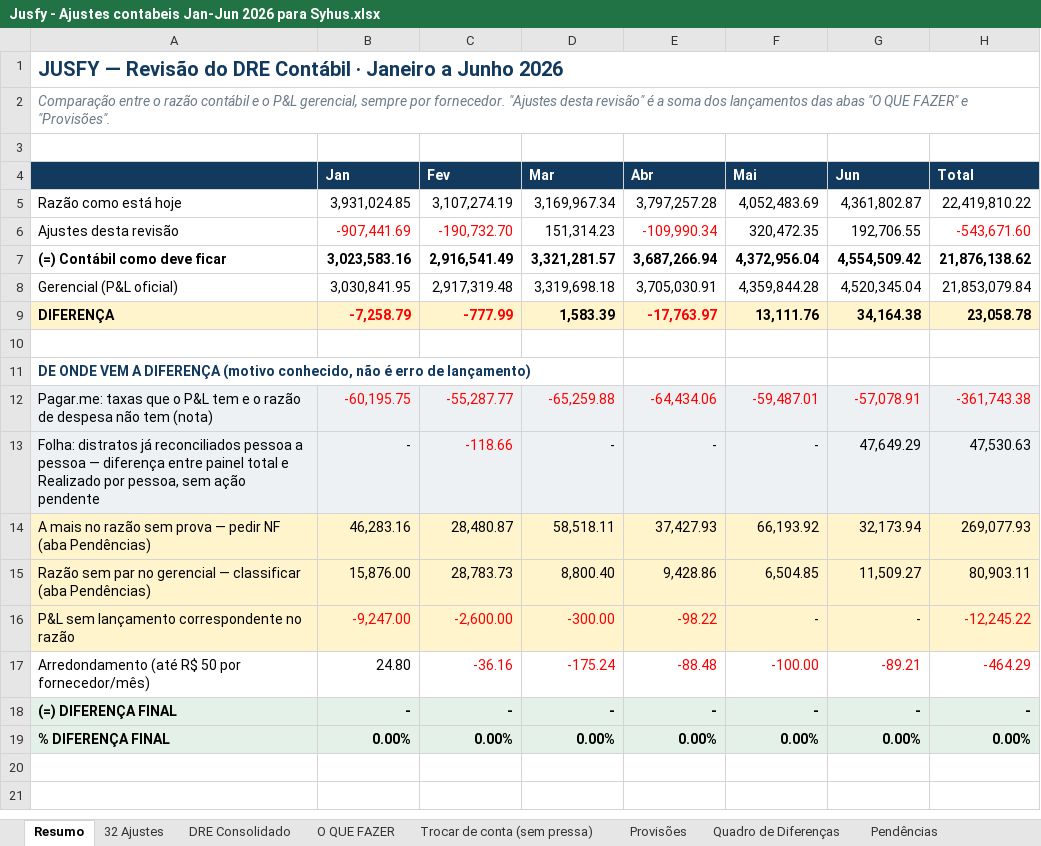
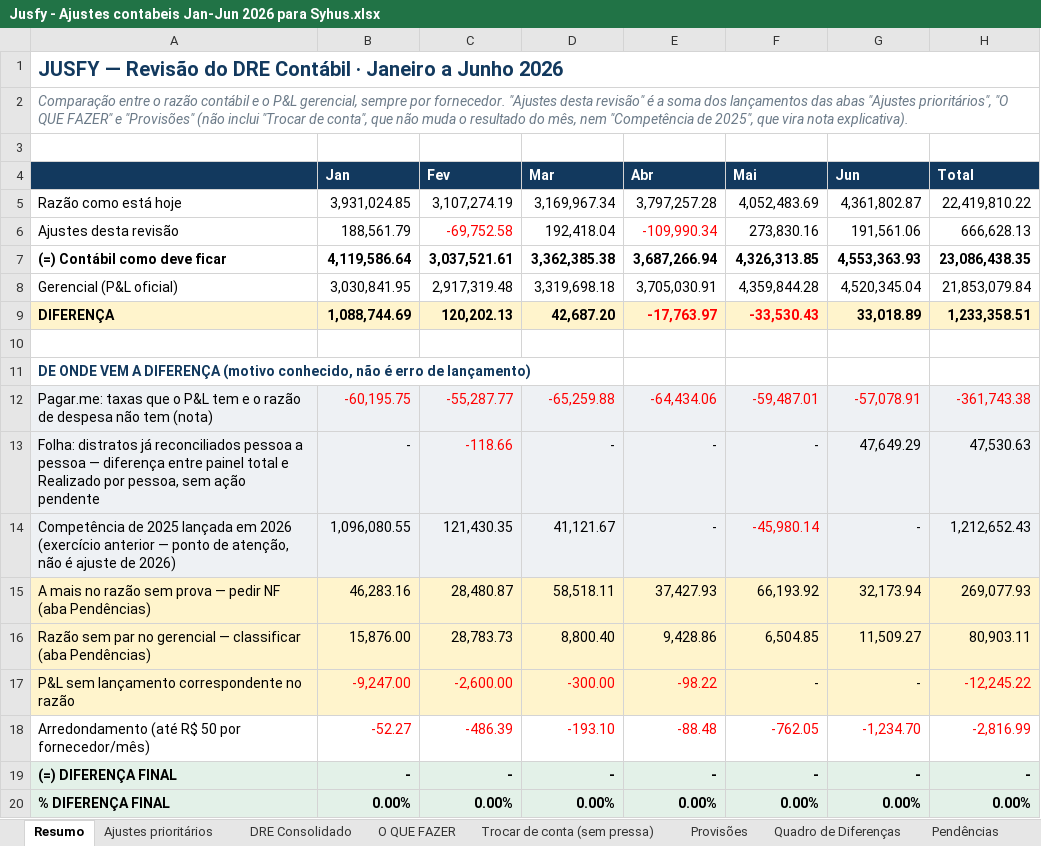
Before and after one commit to nathaliasmiguel-debug/jusfy, an Excel workbook: entregas/Jusfy - Ajustes contabeis Jan-Jun 2026 para Syhus.xlsx, sheet Resumo, drawn as a sheet; only a part is shown; the shorter side is filled out with more unchanged rows; values as stored, in another font and other column widths than the file's, no borders; addresses are those after the commit; the diff names each change by its address in the sheet, - before the commit and + after, or states it on an @@ line.

```diff
--- a/entregas/Jusfy - Ajustes contabeis Jan-Jun 2026 para Syhus.xlsx (sheet Resumo)
+++ b/entregas/Jusfy - Ajustes contabeis Jan-Jun 2026 para Syhus.xlsx (sheet Resumo)
-sheet tab: 32 Ajustes
+sheet tab: Ajustes prioritários
-A2: …das abas "O QUE FAZER" e "Provisões".
+A2: …das abas "Ajustes prioritários", "O QUE FAZER" e "Provisões" (não inclui "Trocar de conta", que não muda o resultado do mês, nem "Competência de 2025", que vira nota explicativa).
-B6 (Jan): -907,441.69
+B6 (Jan): 188,561.79
-B6 text colour: #FF0000
+B6 text colour: black
-C6 (Fev): -190,732.70
+C6 (Fev): -69,752.58
-D6 (Mar): 151,314.23
+D6 (Mar): 192,418.04
-F6 (Mai): 320,472.35
+F6 (Mai): 273,830.16
-G6 (Jun): 192,706.55
+G6 (Jun): 191,561.06
-H6 (Total): -543,671.60
+H6 (Total): 666,628.13
-H6 text colour: #FF0000
+H6 text colour: black
-B7 (Jan): 3,023,583.16
+B7 (Jan): 4,119,586.64
-C7 (Fev): 2,916,541.49
+C7 (Fev): 3,037,521.61
-D7 (Mar): 3,321,281.57
+D7 (Mar): 3,362,385.38
-F7 (Mai): 4,372,956.04
+F7 (Mai): 4,326,313.85
-G7 (Jun): 4,554,509.42
+G7 (Jun): 4,553,363.93
-H7 (Total): 21,876,138.62
+H7 (Total): 23,086,438.35
-B9 (Jan): -7,258.79
+B9 (Jan): 1,088,744.69
-B9:C9 text colour: #FF0000
+B9:C9 text colour: black
-C9 (Fev): -777.99
+C9 (Fev): 120,202.13
-D9 (Mar): 1,583.39
+D9 (Mar): 42,687.20
-F9 (Mai): 13,111.76
+F9 (Mai): -33,530.43
-F9 text colour: black
+F9 text colour: #FF0000
-G9 (Jun): 34,164.38
+G9 (Jun): 33,018.89
-H9 (Total): 23,058.78
+H9 (Total): 1,233,358.51
+row 14: Competência de 2025 lançada em 2026 (exercício anterior — ponto de atenção, não é ajuste de 2026) | 1,096,080.55 | 121,430.35 | 41,121.67 | - | -45,980.14 | - | 1,212,652.43
-B18 (Jan): 24.80
+B18 (Jan): -52.27
-B18 text colour: black
+B18 text colour: #FF0000
-C18 (Fev): -36.16
+C18 (Fev): -486.39
-D18 (Mar): -175.24
+D18 (Mar): -193.10
-F18 (Mai): -100.00
+F18 (Mai): -762.05
-G18 (Jun): -89.21
+G18 (Jun): -1,234.70
-H18 (Total): -464.29
+H18 (Total): -2,816.99
```
Also changed, not shown: sheet O QUE FAZER, sheet Pendências, sheet DRE Consolidado, sheet Ajustes prioritários, sheet Provisões, sheet Trocar de conta (sem pressa).
